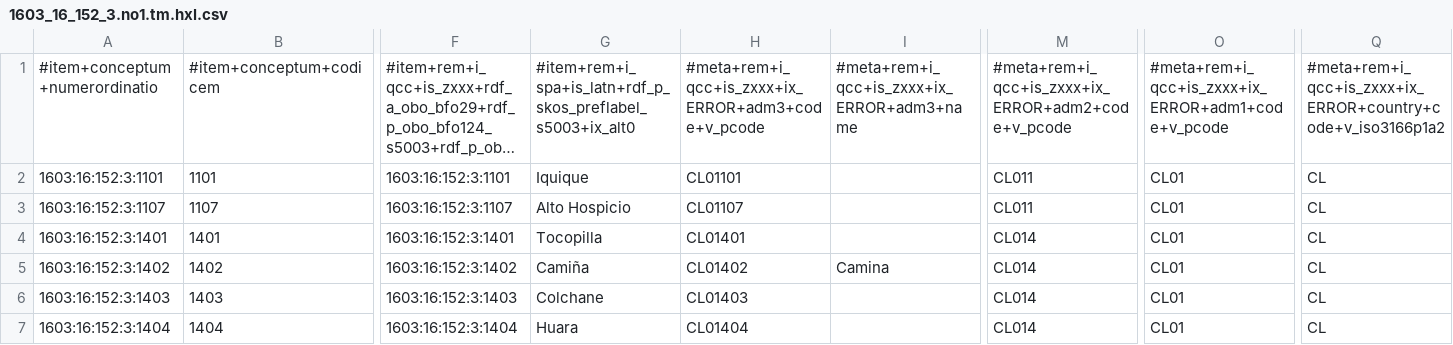
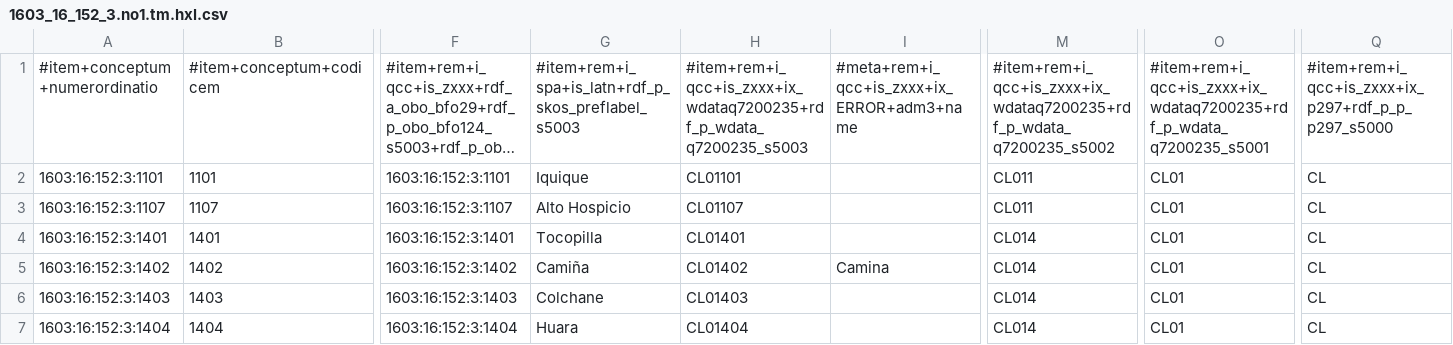
Before and after one commit to MDCIII/1603_16_152, a CSV file: 1603/16/152/3/1603_16_152_3.no1.tm.hxl.csv, drawn as a sheet; only a part is shown, gaps mark what is left out; long unchanged cells end in …; the diff names each change by its address in the sheet, - before the commit and + after, or states it on an @@ line.

```diff
--- a/1603/16/152/3/1603_16_152_3.no1.tm.hxl.csv
+++ b/1603/16/152/3/1603_16_152_3.no1.tm.hxl.csv
-G1: #item+rem+i_spa+is_latn+rdf_p_skos_preflabel_s5003+ix_alt0
+G1: #item+rem+i_spa+is_latn+rdf_p_skos_preflabel_s5003
-H1: #meta+rem+i_qcc+is_zxxx+ix_ERROR+adm3+code+v_pcode
+H1: #item+rem+i_qcc+is_zxxx+ix_wdataq7200235+rdf_p_wdata_q7200235_s5003
-M1: #meta+rem+i_qcc+is_zxxx+ix_ERROR+adm2+code+v_pcode
+M1: #item+rem+i_qcc+is_zxxx+ix_wdataq7200235+rdf_p_wdata_q7200235_s5002
-O1: #meta+rem+i_qcc+is_zxxx+ix_ERROR+adm1+code+v_pcode
+O1: #item+rem+i_qcc+is_zxxx+ix_wdataq7200235+rdf_p_wdata_q7200235_s5001
-Q1: #meta+rem+i_qcc+is_zxxx+ix_ERROR+country+code+v_iso3166p1a2
+Q1: #item+rem+i_qcc+is_zxxx+ix_p297+rdf_p_p_p297_s5000
```
Also changed, not shown: 1603/16/152/0/1603_16_152_0.no1.tm.hxl.csv, 1603/16/152/1/1603_16_152_1.no1.tm.hxl.csv, 18 other files.
